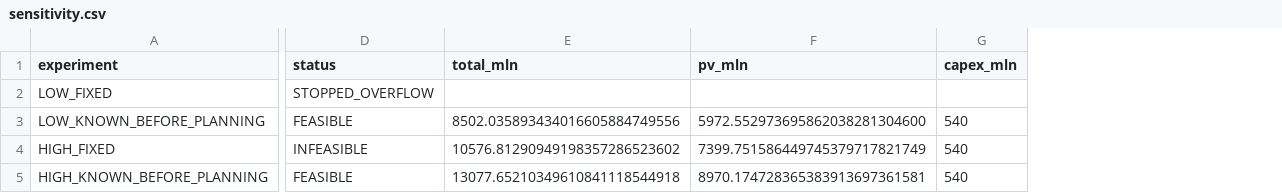
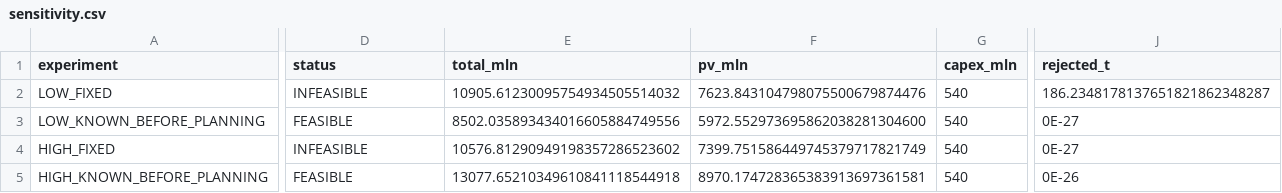
Before and after one commit to n1ghtmare-dev/indigo-smart, a CSV file: cosmo/results/project/sensitivity.csv, drawn as a sheet; only a part is shown, gaps mark what is left out; the diff covers the shown part only; the diff names each change by its address in the sheet, - before the commit and + after, or states it on an @@ line.

```diff
--- a/cosmo/results/project/sensitivity.csv
+++ b/cosmo/results/project/sensitivity.csv
+column J (rejected_t), rows 2-5: 186.2348178137651821862348287 | 0E-27 | 0E-27 | 0E-26
-D2 (status): STOPPED_OVERFLOW
+D2 (status): INFEASIBLE
-E2 (total_mln): (empty)
+E2 (total_mln): 10905.61230095754934505514032
-F2 (pv_mln): (empty)
+F2 (pv_mln): 7623.843104798075500679874476
-G2 (capex_mln): (empty)
+G2 (capex_mln): 540
```
Also changed, not shown: 12 edited cells elsewhere in this file, cosmo/results/project/extension-2041-x/annual.csv, cosmo/results/project/risk-results.csv, 39 other files.
